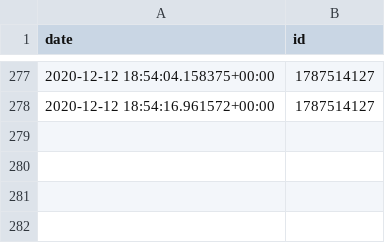
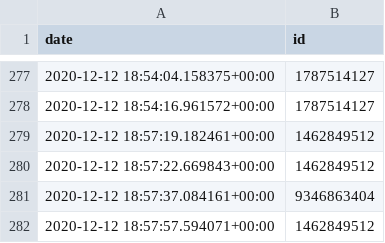
Before and after one commit to the-ahuja-lab/Odorify-webserver, a CSV file: olfy/static/olfy/generated/session.csv, drawn as a sheet; only a part is shown, gaps mark what is left out; the diff names each change by its address in the sheet, - before the commit and + after, or states it on an @@ line.

```diff
--- a/olfy/static/olfy/generated/session.csv
+++ b/olfy/static/olfy/generated/session.csv
+row 279: 2020-12-12 18:57:19.182461+00:00 | 1462849512
+row 280: 2020-12-12 18:57:22.669843+00:00 | 1462849512
+row 281: 2020-12-12 18:57:37.084161+00:00 | 9346863404
+row 282: 2020-12-12 18:57:57.594071+00:00 | 1462849512
```
Also changed, not shown: 5 other files.
